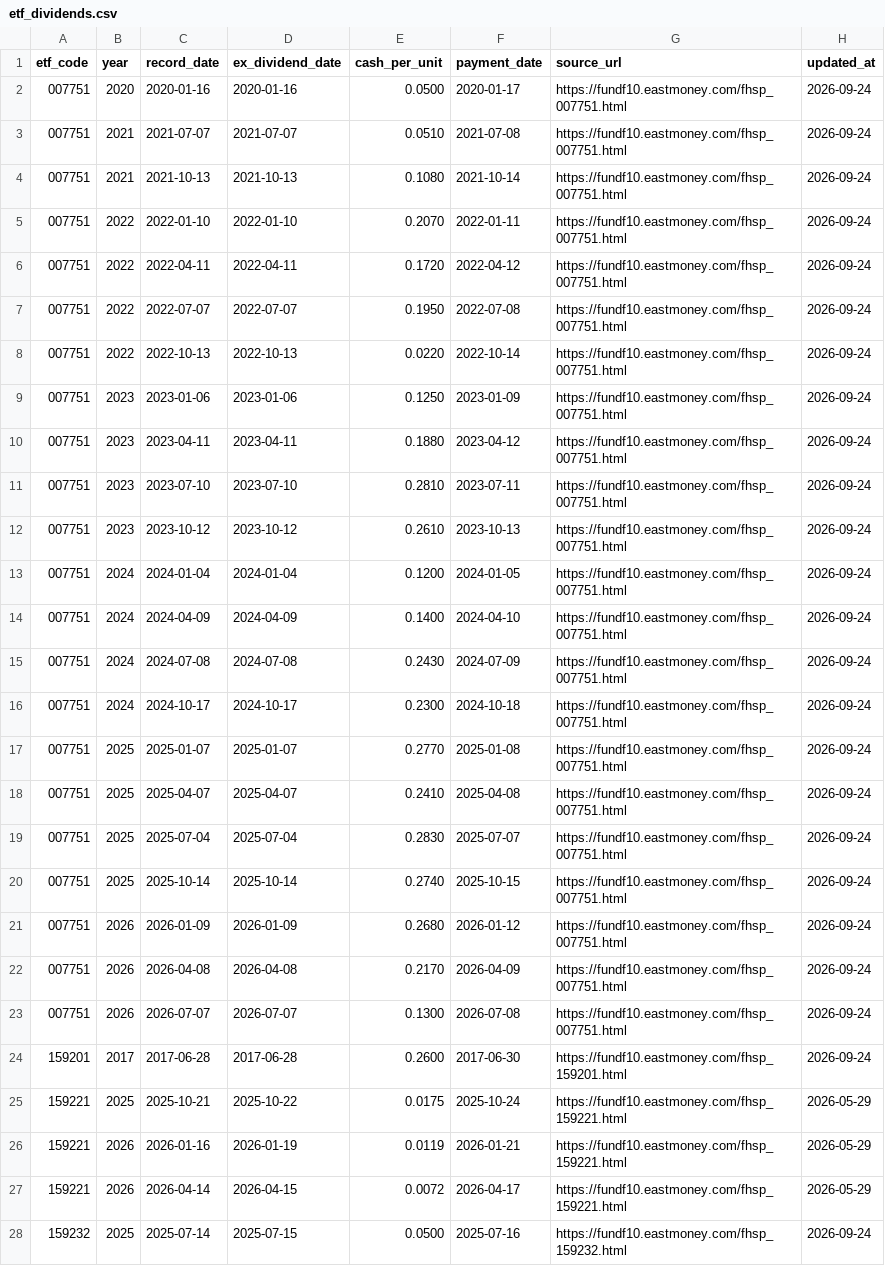
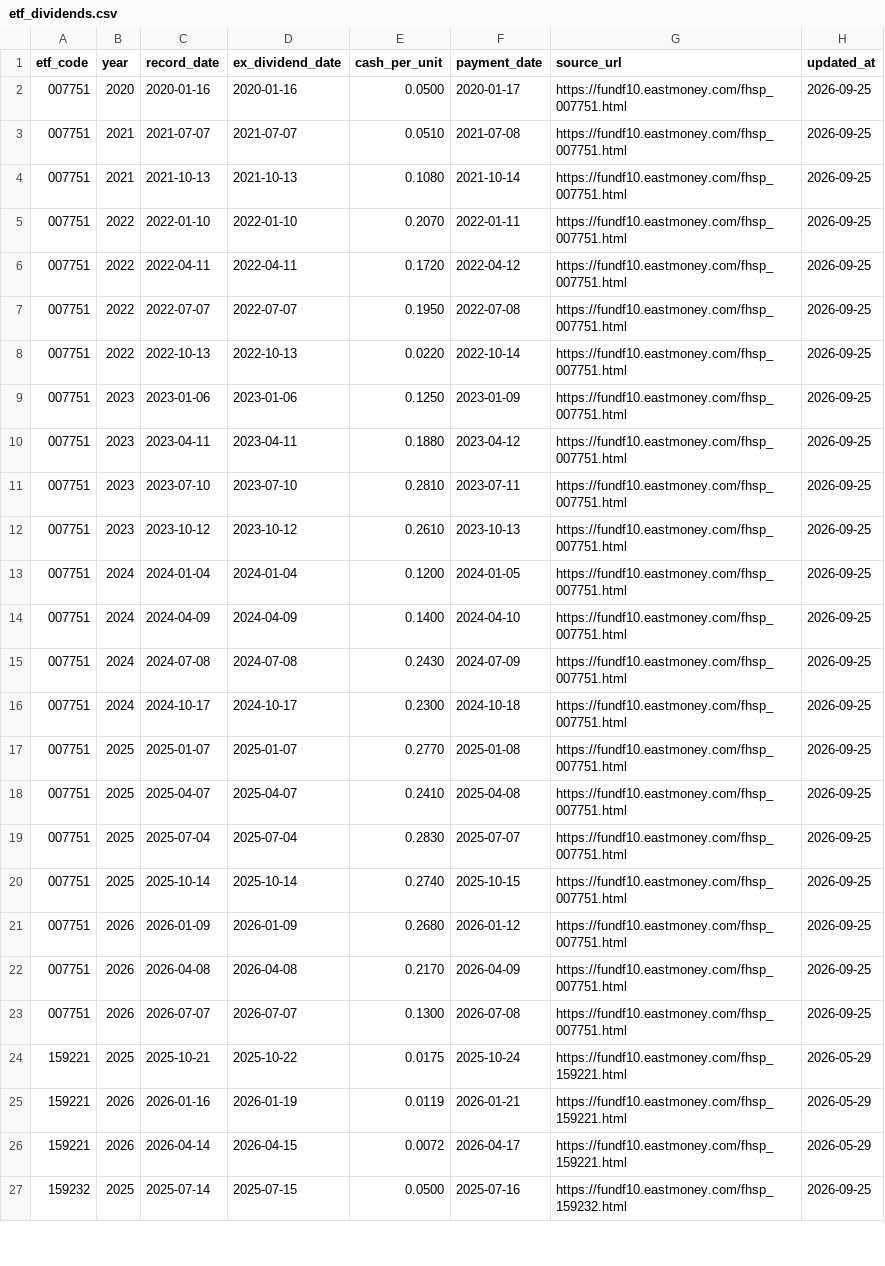
Before and after one commit to shirleynju80-max/NewHL, a CSV file: public/data/etf_dividends.csv, drawn as a sheet; only a part is shown; the diff covers the shown part only.

```diff
--- a/public/data/etf_dividends.csv
+++ b/public/data/etf_dividends.csv
@@ -1,25 +1,24 @@
 etf_code,year,record_date,ex_dividend_date,cash_per_unit,payment_date,source_url,updated_at
-007751,2020,2020-01-16,2020-01-16,0.0500,2020-01-17,https://fundf10.eastmoney.com/fhsp_007751.html,2026-09-24
-007751,2021,2021-07-07,2021-07-07,0.0510,2021-07-08,https://fundf10.eastmoney.com/fhsp_007751.html,2026-09-24
-007751,2021,2021-10-13,2021-10-13,0.1080,2021-10-14,https://fundf10.eastmoney.com/fhsp_007751.html,2026-09-24
-007751,2022,2022-01-10,2022-01-10,0.2070,2022-01-11,https://fundf10.eastmoney.com/fhsp_007751.html,2026-09-24
-007751,2022,2022-04-11,2022-04-11,0.1720,2022-04-12,https://fundf10.eastmoney.com/fhsp_007751.html,2026-09-24
-007751,2022,2022-07-07,2022-07-07,0.1950,2022-07-08,https://fundf10.eastmoney.com/fhsp_007751.html,2026-09-24
-007751,2022,2022-10-13,2022-10-13,0.0220,2022-10-14,https://fundf10.eastmoney.com/fhsp_007751.html,2026-09-24
-007751,2023,2023-01-06,2023-01-06,0.1250,2023-01-09,https://fundf10.eastmoney.com/fhsp_007751.html,2026-09-24
-007751,2023,2023-04-11,2023-04-11,0.1880,2023-04-12,https://fundf10.eastmoney.com/fhsp_007751.html,2026-09-24
-007751,2023,2023-07-10,2023-07-10,0.2810,2023-07-11,https://fundf10.eastmoney.com/fhsp_007751.html,2026-09-24
-007751,2023,2023-10-12,2023-10-12,0.2610,2023-10-13,https://fundf10.eastmoney.com/fhsp_007751.html,2026-09-24
-007751,2024,2024-01-04,2024-01-04,0.1200,2024-01-05,https://fundf10.eastmoney.com/fhsp_007751.html,2026-09-24
-007751,2024,2024-04-09,2024-04-09,0.1400,2024-04-10,https://fundf10.eastmoney.com/fhsp_007751.html,2026-09-24
-007751,2024,2024-07-08,2024-07-08,0.2430,2024-07-09,https://fundf10.eastmoney.com/fhsp_007751.html,2026-09-24
-007751,2024,2024-10-17,2024-10-17,0.2300,2024-10-18,https://fundf10.eastmoney.com/fhsp_007751.html,2026-09-24
-007751,2025,2025-01-07,2025-01-07,0.2770,2025-01-08,https://fundf10.eastmoney.com/fhsp_007751.html,2026-09-24
-007751,2025,2025-04-07,2025-04-07,0.2410,2025-04-08,https://fundf10.eastmoney.com/fhsp_007751.html,2026-09-24
-007751,2025,2025-07-04,2025-07-04,0.2830,2025-07-07,https://fundf10.eastmoney.com/fhsp_007751.html,2026-09-24
-007751,2025,2025-10-14,2025-10-14,0.2740,2025-10-15,https://fundf10.eastmoney.com/fhsp_007751.html,2026-09-24
-007751,2026,2026-01-09,2026-01-09,0.2680,2026-01-12,https://fundf10.eastmoney.com/fhsp_007751.html,2026-09-24
-007751,2026,2026-04-08,2026-04-08,0.2170,2026-04-09,https://fundf10.eastmoney.com/fhsp_007751.html,2026-09-24
-007751,2026,2026-07-07,2026-07-07,0.1300,2026-07-08,https://fundf10.eastmoney.com/fhsp_007751.html,2026-09-24
-159201,2017,2017-06-28,2017-06-28,0.2600,2017-06-30,https://fundf10.eastmoney.com/fhsp_159201.html,2026-09-24
+007751,2020,2020-01-16,2020-01-16,0.0500,2020-01-17,https://fundf10.eastmoney.com/fhsp_007751.html,2026-09-25
+007751,2021,2021-07-07,2021-07-07,0.0510,2021-07-08,https://fundf10.eastmoney.com/fhsp_007751.html,2026-09-25
+007751,2021,2021-10-13,2021-10-13,0.1080,2021-10-14,https://fundf10.eastmoney.com/fhsp_007751.html,2026-09-25
+007751,2022,2022-01-10,2022-01-10,0.2070,2022-01-11,https://fundf10.eastmoney.com/fhsp_007751.html,2026-09-25
+007751,2022,2022-04-11,2022-04-11,0.1720,2022-04-12,https://fundf10.eastmoney.com/fhsp_007751.html,2026-09-25
+007751,2022,2022-07-07,2022-07-07,0.1950,2022-07-08,https://fundf10.eastmoney.com/fhsp_007751.html,2026-09-25
+007751,2022,2022-10-13,2022-10-13,0.0220,2022-10-14,https://fundf10.eastmoney.com/fhsp_007751.html,2026-09-25
+007751,2023,2023-01-06,2023-01-06,0.1250,2023-01-09,https://fundf10.eastmoney.com/fhsp_007751.html,2026-09-25
+007751,2023,2023-04-11,2023-04-11,0.1880,2023-04-12,https://fundf10.eastmoney.com/fhsp_007751.html,2026-09-25
+007751,2023,2023-07-10,2023-07-10,0.2810,2023-07-11,https://fundf10.eastmoney.com/fhsp_007751.html,2026-09-25
+007751,2023,2023-10-12,2023-10-12,0.2610,2023-10-13,https://fundf10.eastmoney.com/fhsp_007751.html,2026-09-25
+007751,2024,2024-01-04,2024-01-04,0.1200,2024-01-05,https://fundf10.eastmoney.com/fhsp_007751.html,2026-09-25
+007751,2024,2024-04-09,2024-04-09,0.1400,2024-04-10,https://fundf10.eastmoney.com/fhsp_007751.html,2026-09-25
+007751,2024,2024-07-08,2024-07-08,0.2430,2024-07-09,https://fundf10.eastmoney.com/fhsp_007751.html,2026-09-25
+007751,2024,2024-10-17,2024-10-17,0.2300,2024-10-18,https://fundf10.eastmoney.com/fhsp_007751.html,2026-09-25
+007751,2025,2025-01-07,2025-01-07,0.2770,2025-01-08,https://fundf10.eastmoney.com/fhsp_007751.html,2026-09-25
+007751,2025,2025-04-07,2025-04-07,0.2410,2025-04-08,https://fundf10.eastmoney.com/fhsp_007751.html,2026-09-25
+007751,2025,2025-07-04,2025-07-04,0.2830,2025-07-07,https://fundf10.eastmoney.com/fhsp_007751.html,2026-09-25
+007751,2025,2025-10-14,2025-10-14,0.2740,2025-10-15,https://fundf10.eastmoney.com/fhsp_007751.html,2026-09-25
+007751,2026,2026-01-09,2026-01-09,0.2680,2026-01-12,https://fundf10.eastmoney.com/fhsp_007751.html,2026-09-25
+007751,2026,2026-04-08,2026-04-08,0.2170,2026-04-09,https://fundf10.eastmoney.com/fhsp_007751.html,2026-09-25
+007751,2026,2026-07-07,2026-07-07,0.1300,2026-07-08,https://fundf10.eastmoney.com/fhsp_007751.html,2026-09-25
 159221,2025,2025-10-21,2025-10-22,0.0175,2025-10-24,https://fundf10.eastmoney.com/fhsp_159221.html,2026-05-29
@@ -27,2 +26,2 @@ etf_code,year,record_date,ex_dividend_date,cash_per_unit,payment_date,source_url
 159221,2026,2026-04-14,2026-04-15,0.0072,2026-04-17,https://fundf10.eastmoney.com/fhsp_159221.html,2026-05-29
-159232,2025,2025-07-14,2025-07-15,0.0500,2025-07-16,https://fundf10.eastmoney.com/fhsp_159232.html,2026-09-24
+159232,2025,2025-07-14,2025-07-15,0.0500,2025-07-16,https://fundf10.eastmoney.com/fhsp_159232.html,2026-09-25
```
Also changed, not shown: 128 edited cells elsewhere in this file, 1 other file.
